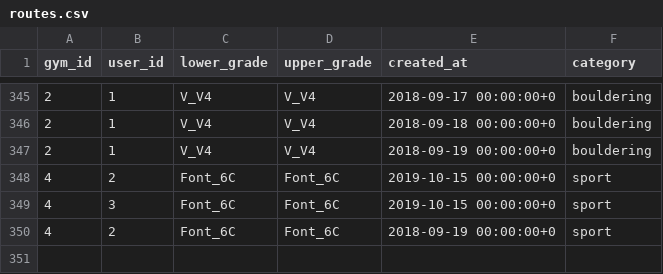
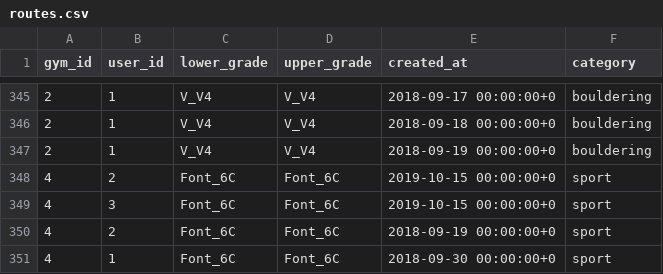
Before and after one commit to andrius-sil/climbicus, a CSV file: server/resources/routes.csv, drawn as a sheet; only a part is shown, gaps mark what is left out.

Commit message:
added route with no images

```diff
--- a/server/resources/routes.csv
+++ b/server/resources/routes.csv
@@ -350 +350,2 @@ gym_id,user_id,lower_grade,upper_grade,created_at,category
 4,2,Font_6C,Font_6C,2018-09-19 00:00:00+0,sport
+4,1,Font_6C,Font_6C,2018-09-30 00:00:00+0,sport
```
